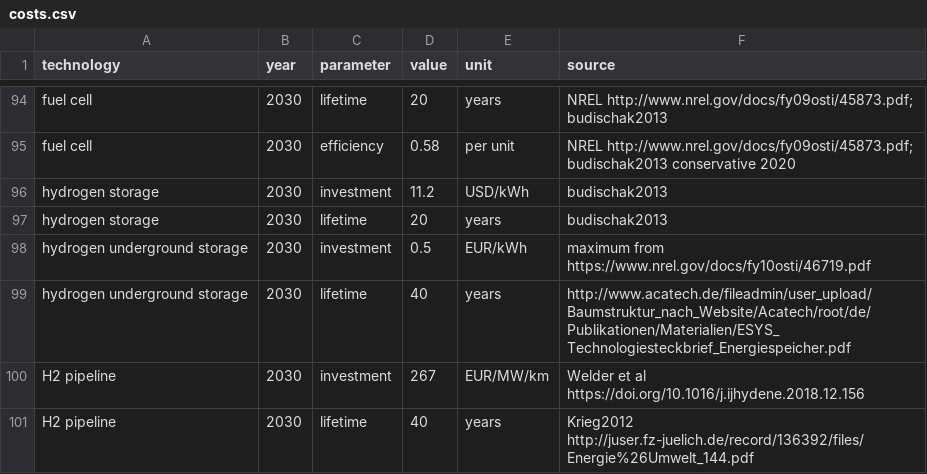
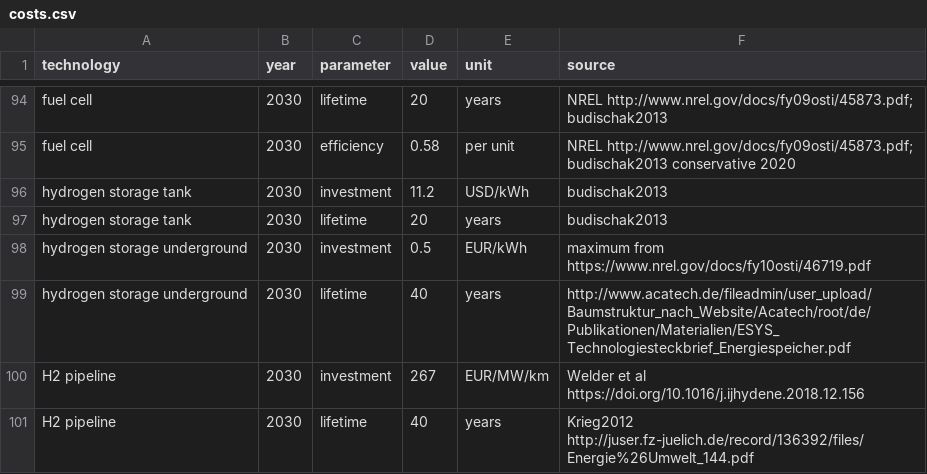
Before and after one commit to norakytee/pypsa-earth-bo, a CSV file: data/costs.csv, drawn as a sheet; only a part is shown, gaps mark what is left out.

```diff
--- a/data/costs.csv
+++ b/data/costs.csv
@@ -95,6 +95,6 @@ fuel cell,2030,lifetime,20,years,NREL http://www.nrel.gov/docs/fy09osti/45873.pd
 fuel cell,2030,efficiency,0.58,per unit,NREL http://www.nrel.gov/docs/fy09osti/45873.pdf; budischak2013 conservative 2020
-hydrogen storage,2030,investment,11.2,USD/kWh,budischak2013
-hydrogen storage,2030,lifetime,20,years,budischak2013
-hydrogen underground storage,2030,investment,0.5,EUR/kWh,maximum from https://www.nrel.gov/docs/fy10osti/46719.pdf
-hydrogen underground storage,2030,lifetime,40,years,http://www.acatech.de/fileadmin/user_upload/Baumstruktur_nach_Website/Acatech/root/de/Publikationen/Materialien/ESYS_Technologiesteckbrief_Energiespeicher.pdf
+hydrogen storage tank,2030,investment,11.2,USD/kWh,budischak2013
+hydrogen storage tank,2030,lifetime,20,years,budischak2013
+hydrogen storage underground,2030,investment,0.5,EUR/kWh,maximum from https://www.nrel.gov/docs/fy10osti/46719.pdf
+hydrogen storage underground,2030,lifetime,40,years,http://www.acatech.de/fileadmin/user_upload/Baumstruktur_nach_Website/Acatech/root/de/Publikationen/Materialien/ESYS_Technologiesteckbrief_Energiespeicher.pdf
 H2 pipeline,2030,investment,267,EUR/MW/km,Welder et al https://doi.org/10.1016/j.ijhydene.2018.12.156
```
Also changed, not shown: 1 other file.
